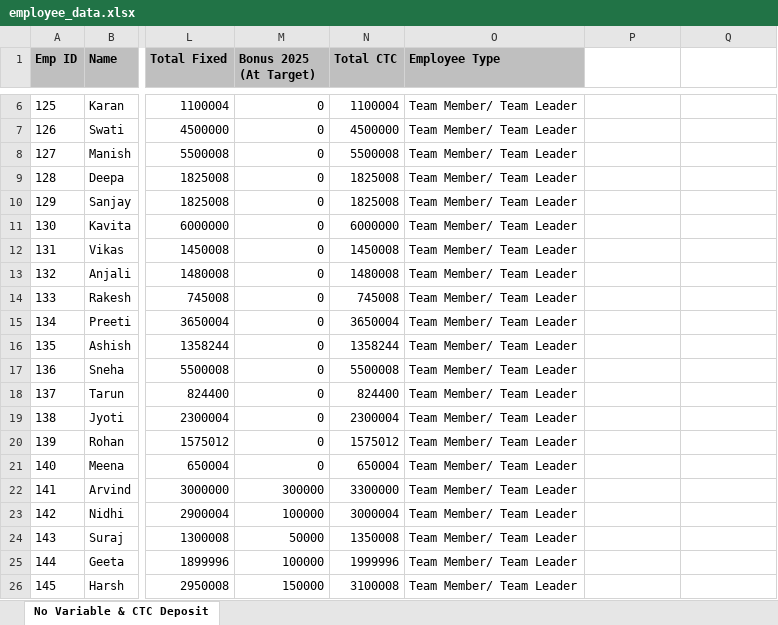
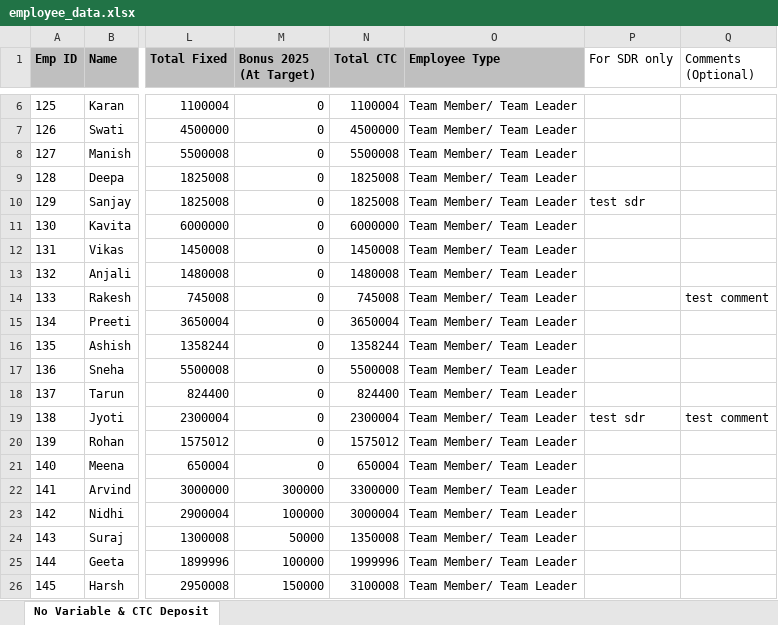
Before and after one commit to Bhavesh164/python-read-and-modify-pdf, an Excel workbook: employee_data.xlsx, sheet No Variable & CTC Deposit, drawn as a sheet; only a part is shown, gaps mark what is left out; values as stored, in another font and other column widths than the file's, no borders; the diff names each change by its address in the sheet, - before the commit and + after, or states it on an @@ line.

```diff
--- a/employee_data.xlsx (sheet No Variable & CTC Deposit)
+++ b/employee_data.xlsx (sheet No Variable & CTC Deposit)
-P1: (empty)
+P1: For SDR only
-Q1: (empty)
+Q1: Comments (Optional)
-P10 (For SDR only): (empty)
+P10 (For SDR only): test sdr
-Q14 (Comments (Optional)): (empty)
+Q14 (Comments (Optional)): test comment
-P19 (For SDR only): (empty)
+P19 (For SDR only): test sdr
-Q19 (Comments (Optional)): (empty)
+Q19 (Comments (Optional)): test comment
```
Also changed, not shown: 6 other files.
